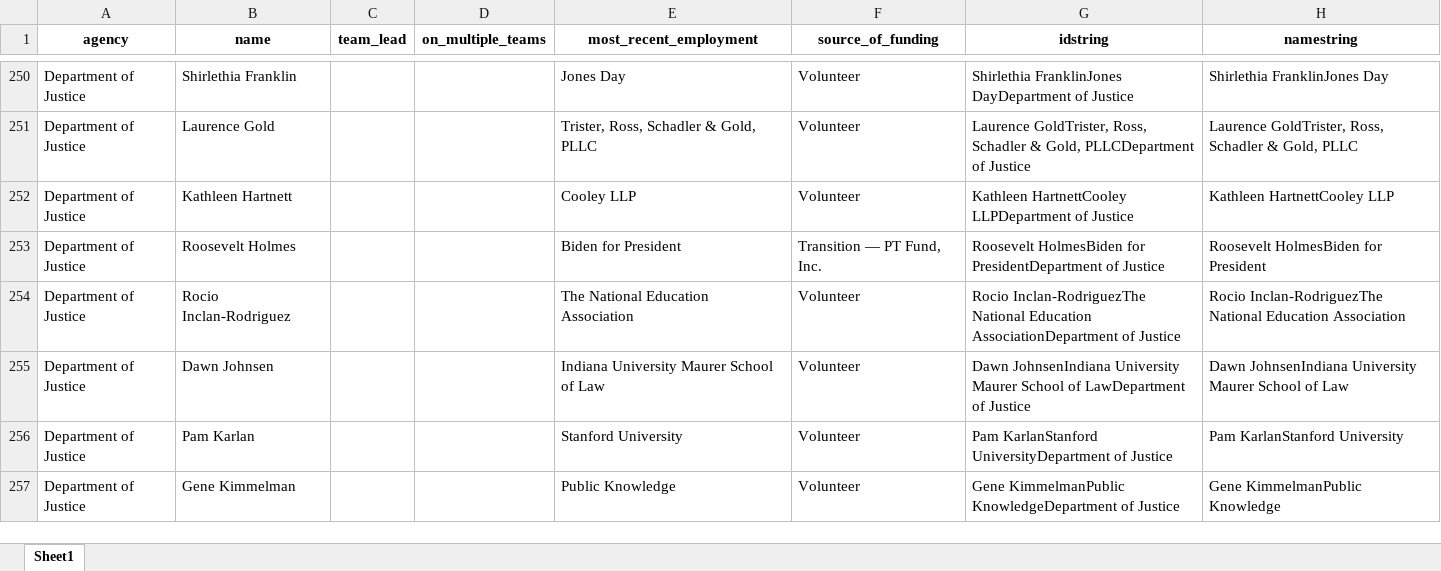
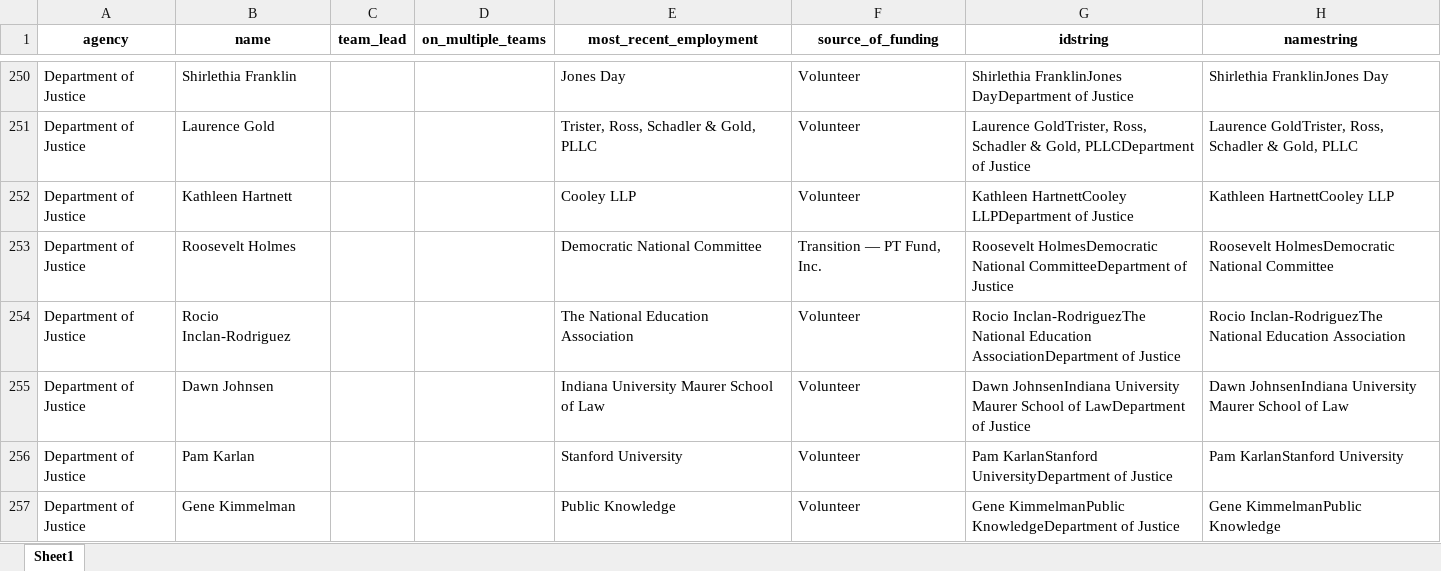
Before and after one commit to amkessler/biden_transition_teams, an Excel workbook: processed_data/transition_data_scraped.xlsx, sheet Sheet1, drawn as a sheet; only a part is shown, gaps mark what is left out; values as stored, in another font and other column widths than the file's, no borders; the diff covers the shown part only; the diff names each change by its address in the sheet, - before the commit and + after, or states it on an @@ line.

```diff
--- a/processed_data/transition_data_scraped.xlsx (sheet Sheet1)
+++ b/processed_data/transition_data_scraped.xlsx (sheet Sheet1)
-E253 (most_recent_employment): Biden for President
+E253 (most_recent_employment): Democratic National Committee
-G253 (idstring): Roosevelt HolmesBiden for PresidentDepartment of Justice
+G253 (idstring): Roosevelt HolmesDemocratic National CommitteeDepartment of Justice
-H253 (namestring): Roosevelt HolmesBiden for President
+H253 (namestring): Roosevelt HolmesDemocratic National Committee
```
Also changed, not shown: 4 added rows and 4 edited cells elsewhere in this sheet, output/agencycount_compare.xlsx, output/agencyreviewteams.xlsx, 10 other files.
